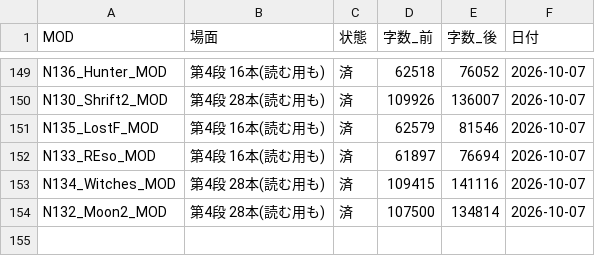
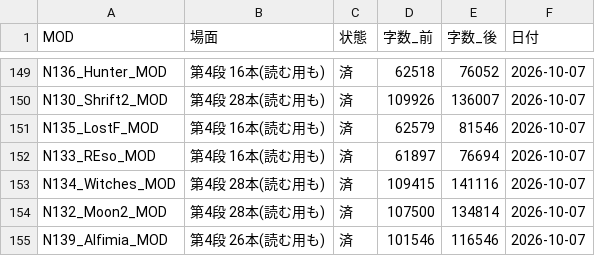
Before and after one commit to taxtukuunn-cloud/work, a CSV file: _共通ツール/直しセット_2026-10-07/進捗.csv, drawn as a sheet; only a part is shown, gaps mark what is left out; the diff names each change by its address in the sheet, - before the commit and + after, or states it on an @@ line.

```diff
--- a/_共通ツール/直しセット_2026-10-07/進捗.csv
+++ b/_共通ツール/直しセット_2026-10-07/進捗.csv
+row 155: N139_Alfimia_MOD | 第4段 26本(読む用も) | 済 | 101546 | 116546 | 2026-10-07
```
Also changed, not shown: 19 other files.
